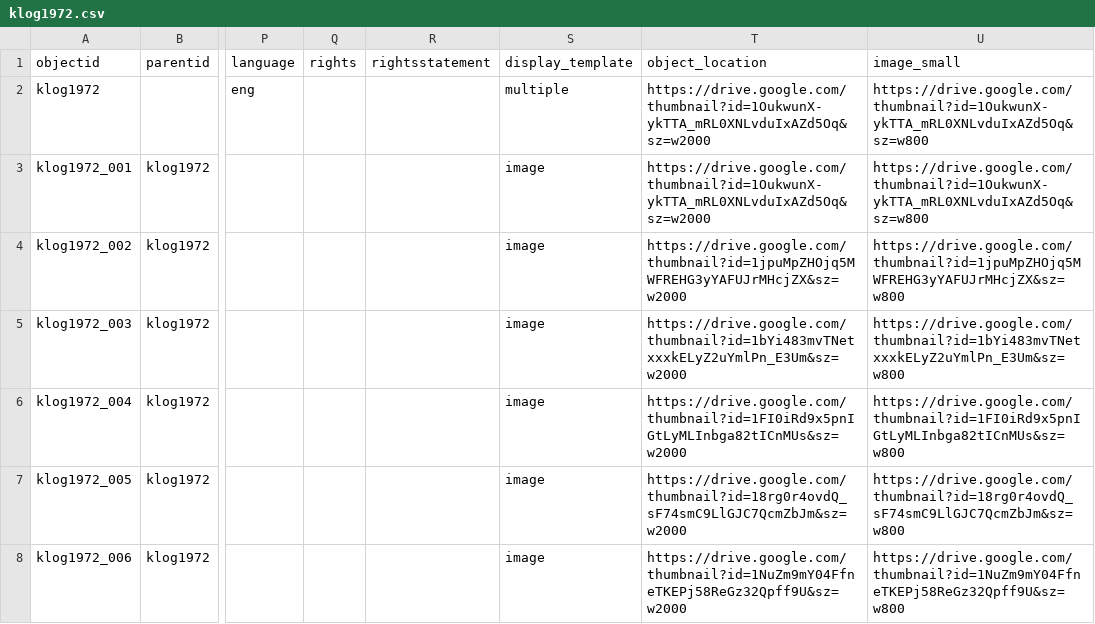
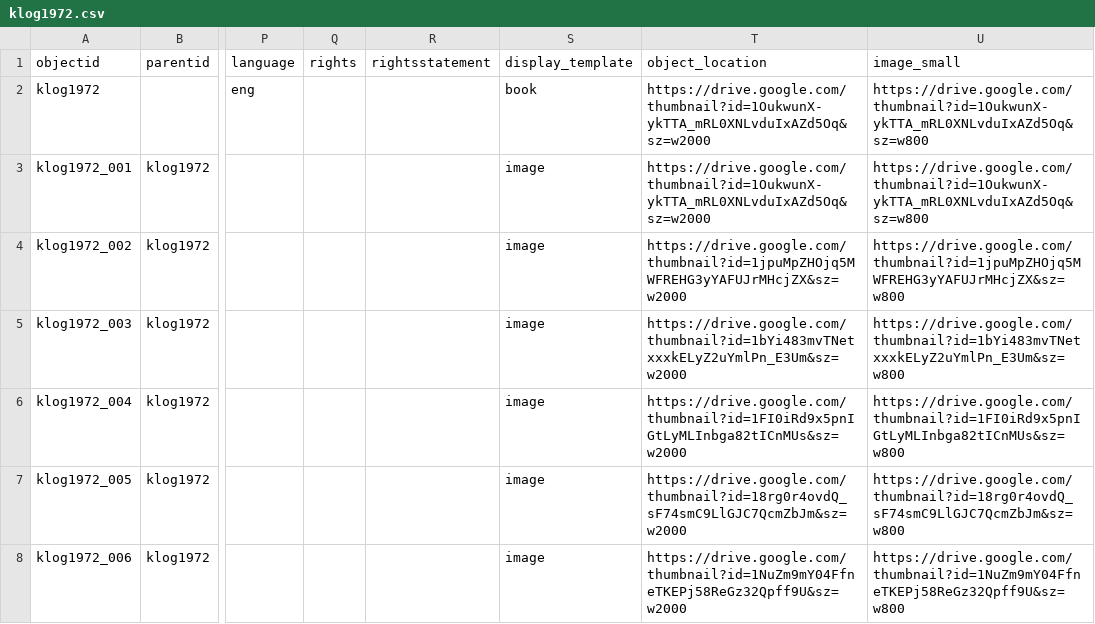
Before and after one commit to psymonm/klog-1972, a CSV file: _data/klog1972.csv, drawn as a sheet; only a part is shown, gaps mark what is left out; the diff names each change by its address in the sheet, - before the commit and + after, or states it on an @@ line.

```diff
--- a/_data/klog1972.csv
+++ b/_data/klog1972.csv
-S2 (display_template): multiple
+S2 (display_template): book
```
